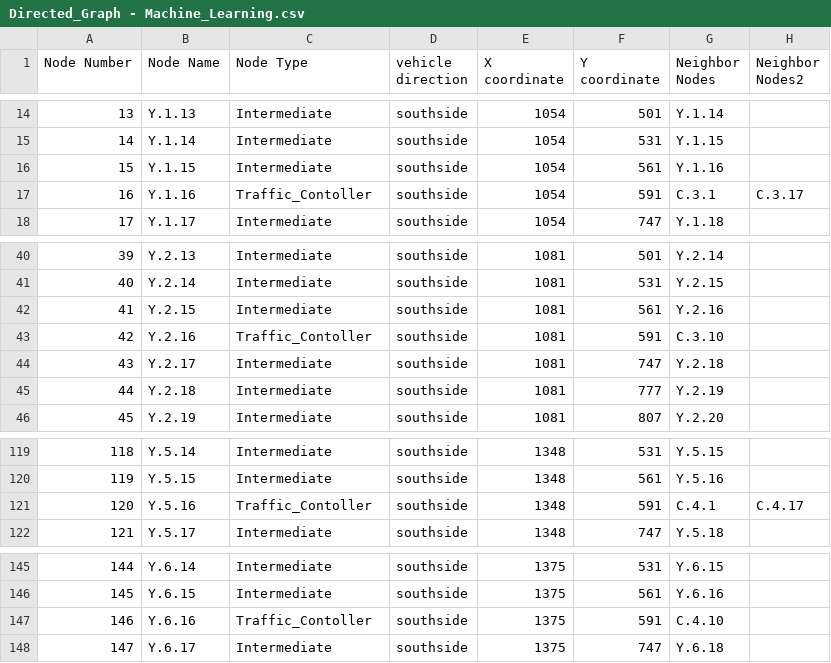
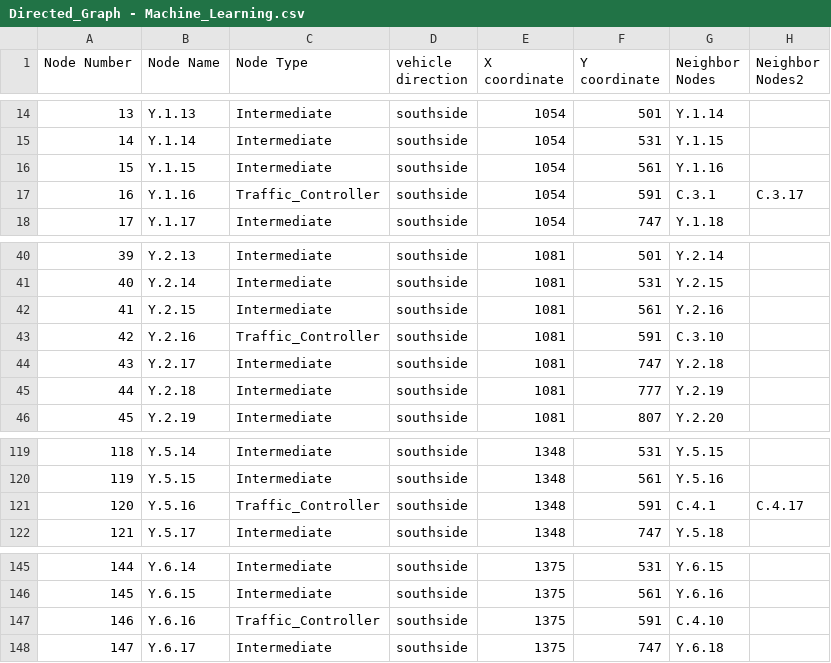
Before and after one commit to KevinPalma21/traffic_controller_optimization, a CSV file: Directed_Graph - Machine_Learning.csv, drawn as a sheet; only a part is shown, gaps mark what is left out.

```diff
--- a/Directed_Graph - Machine_Learning.csv
+++ b/Directed_Graph - Machine_Learning.csv
@@ -16,3 +16,3 @@ Node Number,Node Name,Node Type,vehicle direction,X coordinate,Y coordinate,Neig
 15,Y.1.15,Intermediate ,southside,1054,561,Y.1.16,
-16,Y.1.16,Traffic_Contoller,southside,1054,591,C.3.1,C.3.17
+16,Y.1.16,Traffic_Controller,southside,1054,591,C.3.1,C.3.17
 17,Y.1.17,Intermediate ,southside,1054,747,Y.1.18,
@@ -42,3 +42,3 @@ Node Number,Node Name,Node Type,vehicle direction,X coordinate,Y coordinate,Neig
 41,Y.2.15,Intermediate ,southside,1081,561,Y.2.16,
-42,Y.2.16,Traffic_Contoller,southside,1081,591,C.3.10,
+42,Y.2.16,Traffic_Controller,southside,1081,591,C.3.10,
 43,Y.2.17,Intermediate ,southside,1081,747,Y.2.18,
@@ -120,3 +120,3 @@ Node Number,Node Name,Node Type,vehicle direction,X coordinate,Y coordinate,Neig
 119,Y.5.15,Intermediate ,southside,1348,561,Y.5.16,
-120,Y.5.16,Traffic_Contoller,southside,1348,591,C.4.1,C.4.17
+120,Y.5.16,Traffic_Controller,southside,1348,591,C.4.1,C.4.17
 121,Y.5.17,Intermediate ,southside,1348,747,Y.5.18,
@@ -146,3 +146,3 @@ Node Number,Node Name,Node Type,vehicle direction,X coordinate,Y coordinate,Neig
 145,Y.6.15,Intermediate ,southside,1375,561,Y.6.16,
-146,Y.6.16,Traffic_Contoller,southside,1375,591,C.4.10,
+146,Y.6.16,Traffic_Controller,southside,1375,591,C.4.10,
 147,Y.6.17,Intermediate ,southside,1375,747,Y.6.18,
```
Also changed, not shown: Directed_Graph - Static.csv, 7 other files.
